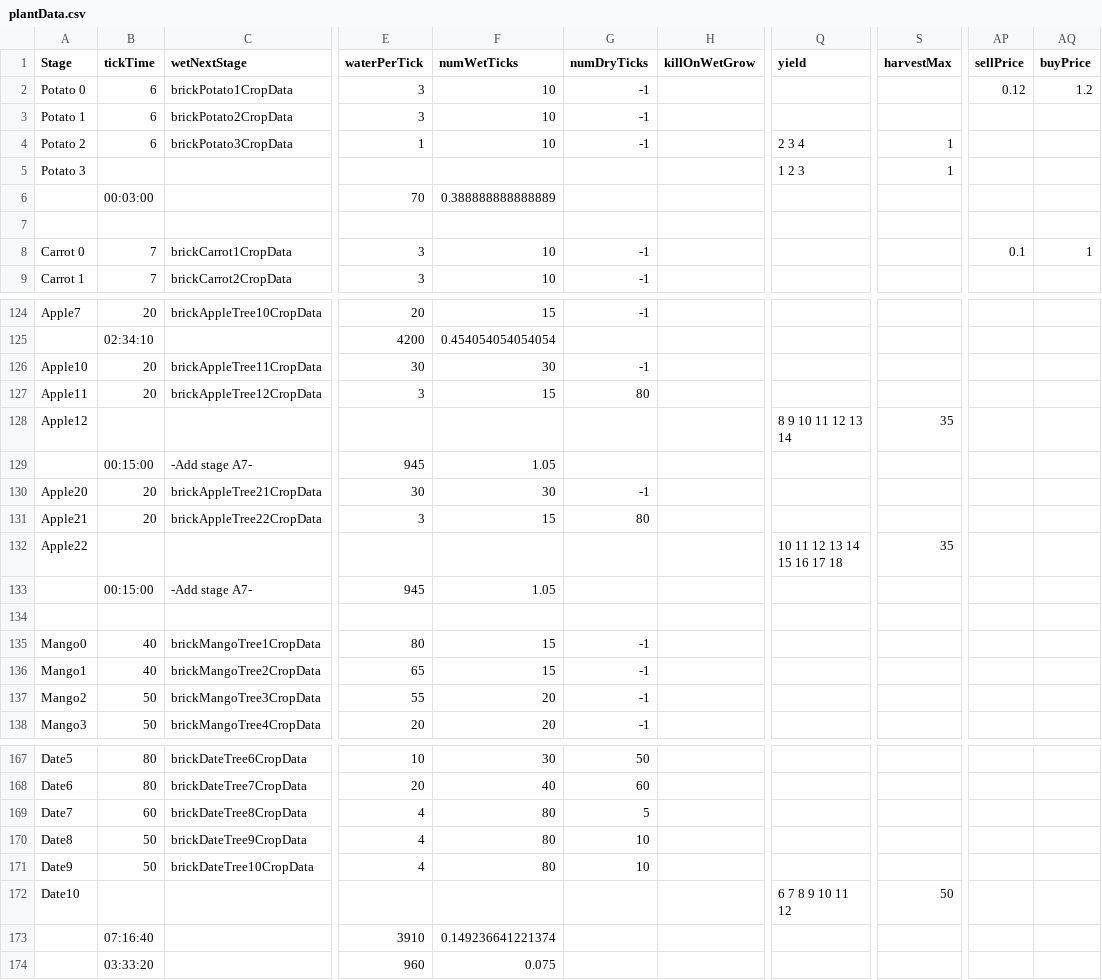
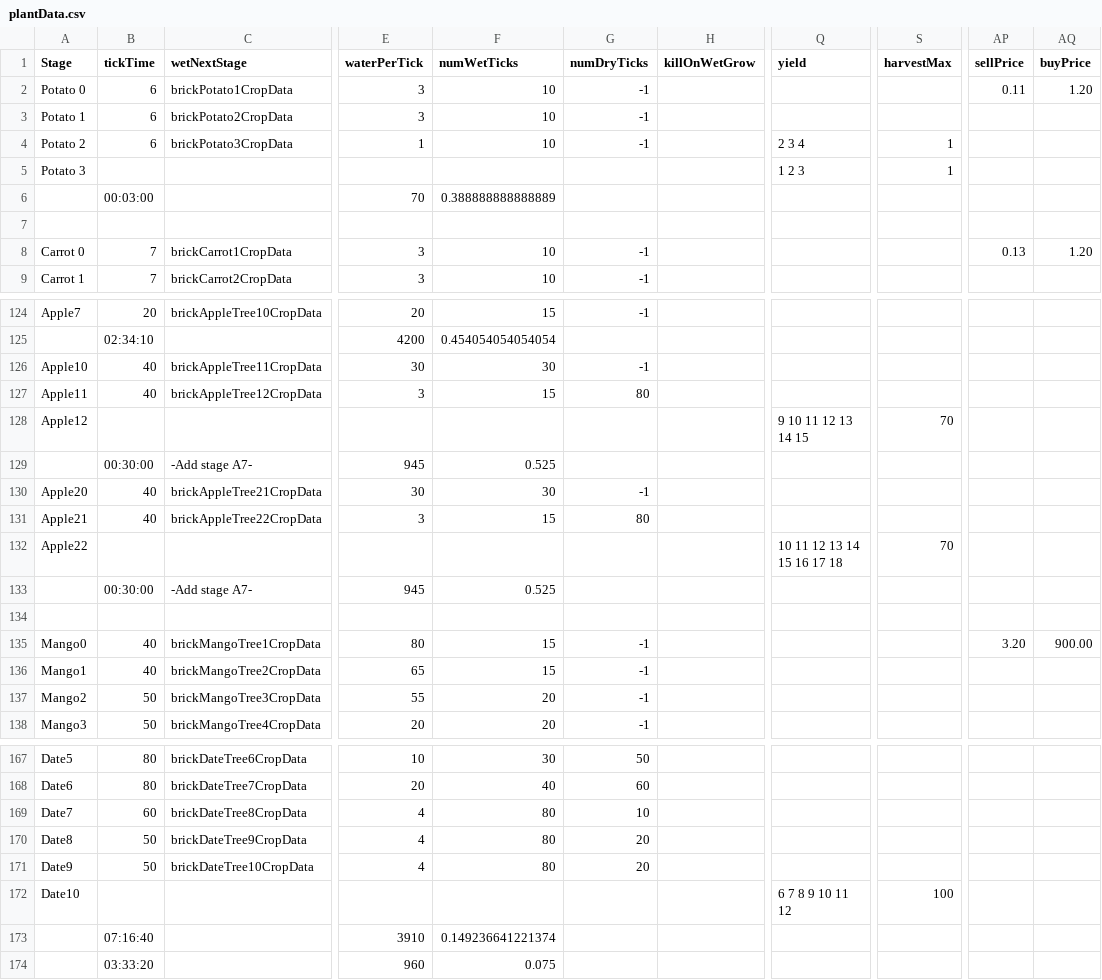
Before and after one commit to ConanODoyle/farming, a CSV file: config/plantData.csv, drawn as a sheet; only a part is shown, gaps mark what is left out; the diff covers the shown part only; the diff names each change by its address in the sheet, - before the commit and + after, or states it on an @@ line.

```diff
--- a/config/plantData.csv
+++ b/config/plantData.csv
-AP2 (sellPrice): 0.12
+AP2 (sellPrice): 0.11
-AQ2 (buyPrice): 1.2
+AQ2 (buyPrice): 1.20
-AP8 (sellPrice): 0.1
+AP8 (sellPrice): 0.13
-AQ8 (buyPrice): 1
+AQ8 (buyPrice): 1.20
-B126:B127 (tickTime): 20
+B126:B127 (tickTime): 40
-Q128 (yield): 8 9 10 11 12 13 14
+Q128 (yield): 9 10 11 12 13 14 15
-S128 (harvestMax): 35
+S128 (harvestMax): 70
-B129 (tickTime): 00:15:00
+B129 (tickTime): 00:30:00
-F129 (numWetTicks): 1.05
+F129 (numWetTicks): 0.525
-B130:B131 (tickTime): 20
+B130:B131 (tickTime): 40
-S132 (harvestMax): 35
+S132 (harvestMax): 70
-B133 (tickTime): 00:15:00
+B133 (tickTime): 00:30:00
-F133 (numWetTicks): 1.05
+F133 (numWetTicks): 0.525
-AP135 (sellPrice): (empty)
+AP135 (sellPrice): 3.20
-AQ135 (buyPrice): (empty)
+AQ135 (buyPrice): 900.00
-G169 (numDryTicks): 5
+G169 (numDryTicks): 10
-G170:G171 (numDryTicks): 10
+G170:G171 (numDryTicks): 20
-S172 (harvestMax): 50
+S172 (harvestMax): 100
```
Also changed, not shown: 4 added rows, 4 removed rows and 42 edited cells elsewhere in this file.
